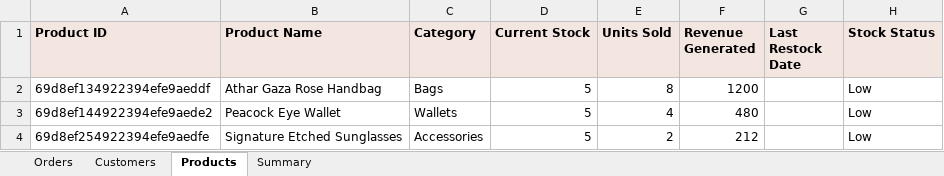
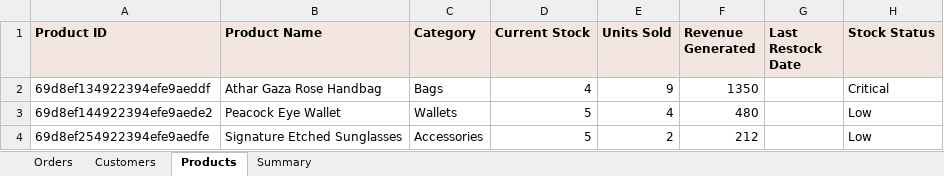
Before and after one commit to AbdAL-hadi/Athar, an Excel workbook: exports/sales_data.xlsx, sheet Products, drawn as a sheet; only a part is shown; values as stored, in another font and other column widths than the file's, no borders; the diff names each change by its address in the sheet, - before the commit and + after, or states it on an @@ line.

```diff
--- a/exports/sales_data.xlsx (sheet Products)
+++ b/exports/sales_data.xlsx (sheet Products)
-D2 (Current Stock): 5
+D2 (Current Stock): 4
-E2 (Units Sold): 8
+E2 (Units Sold): 9
-F2 (Revenue Generated): 1200
+F2 (Revenue Generated): 1350
-H2 (Stock Status): Low
+H2 (Stock Status): Critical
```
Also changed, not shown: sheet Orders, sheet Summary, sheet Customers, 13 other files.
